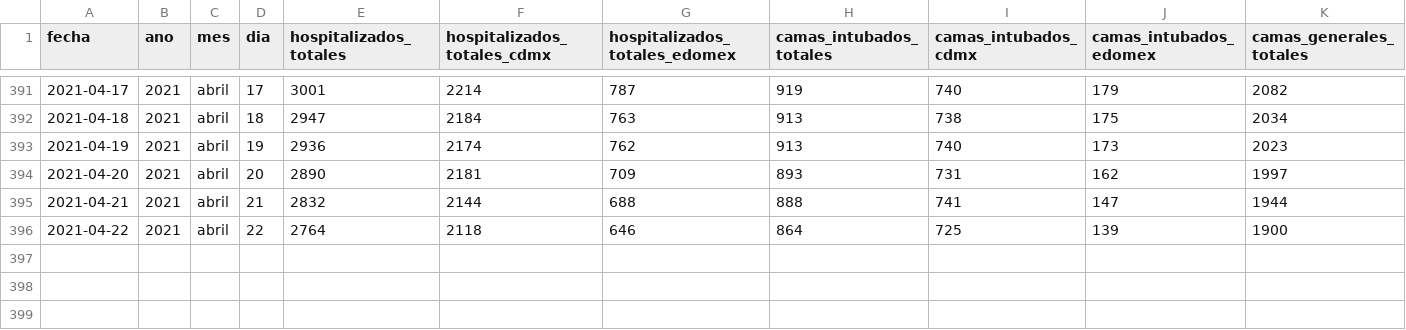
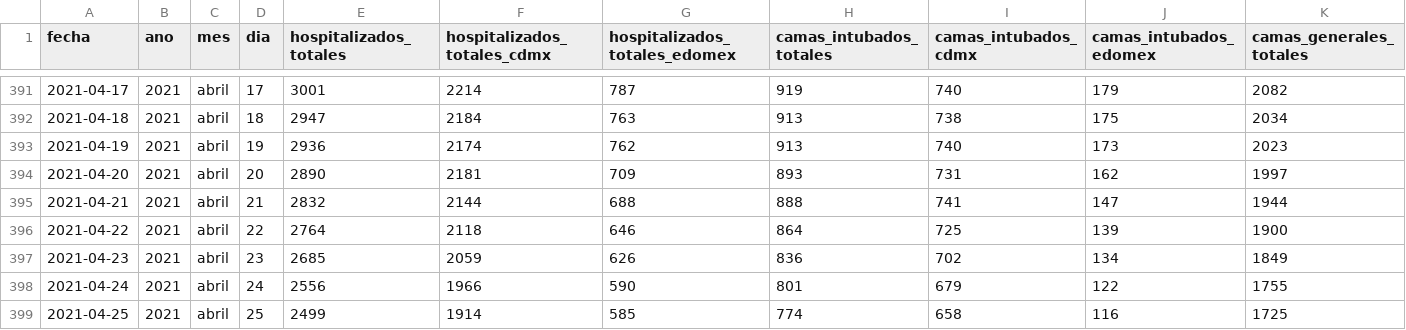
Before and after one commit to carranco-sga/Mexico-COVID-19, a CSV file: Hospitalary_occupation_ZMVM/personas-hospitalizadas-covid19.csv, drawn as a sheet; only a part is shown, gaps mark what is left out; rows hold the shown columns only; the diff names each change by its address in the sheet, - before the commit and + after, or states it on an @@ line.

Commit message:
ZMVM_Hosp: 2021-04-26.

```diff
--- a/Hospitalary_occupation_ZMVM/personas-hospitalizadas-covid19.csv
+++ b/Hospitalary_occupation_ZMVM/personas-hospitalizadas-covid19.csv
+row 397: 2021-04-23 | 2021 | abril | 23 | 2685 | 2059 | 626 | 836 | 702 | 134 | 1849
+row 398: 2021-04-24 | 2021 | abril | 24 | 2556 | 1966 | 590 | 801 | 679 | 122 | 1755
+row 399: 2021-04-25 | 2021 | abril | 25 | 2499 | 1914 | 585 | 774 | 658 | 116 | 1725
```
Also changed, not shown: 1 other file.
